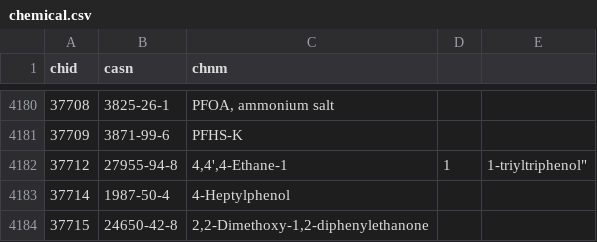
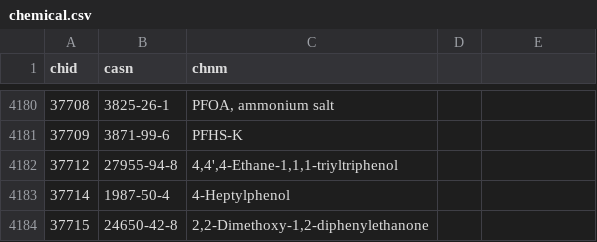
Before and after one commit to USEPA/CompTox-ToxCast-tcpl, a CSV file: inst/csv/chemical.csv, drawn as a sheet; only a part is shown, gaps mark what is left out.

Commit message:
CSV chemical file fix

```diff
--- a/inst/csv/chemical.csv
+++ b/inst/csv/chemical.csv
@@ -4181,3 +4181,3 @@
 "37709","3871-99-6","PFHS-K"
-"37712","27955-94-8","4,4',4"-Ethane-1,1,1-triyltriphenol"
+"37712","27955-94-8","4,4',4-Ethane-1,1,1-triyltriphenol"
 "37714","1987-50-4","4-Heptylphenol"
```
